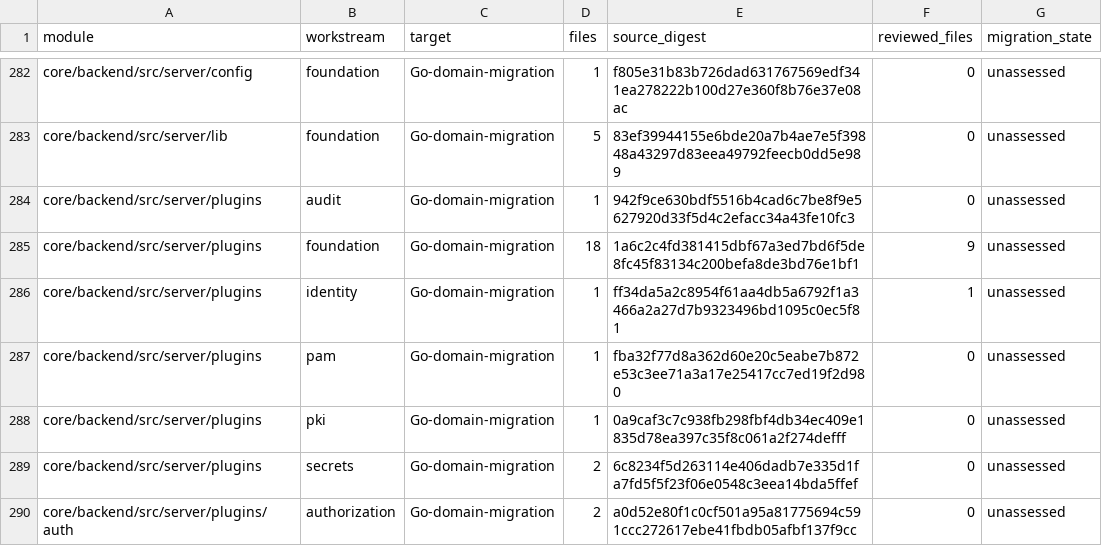
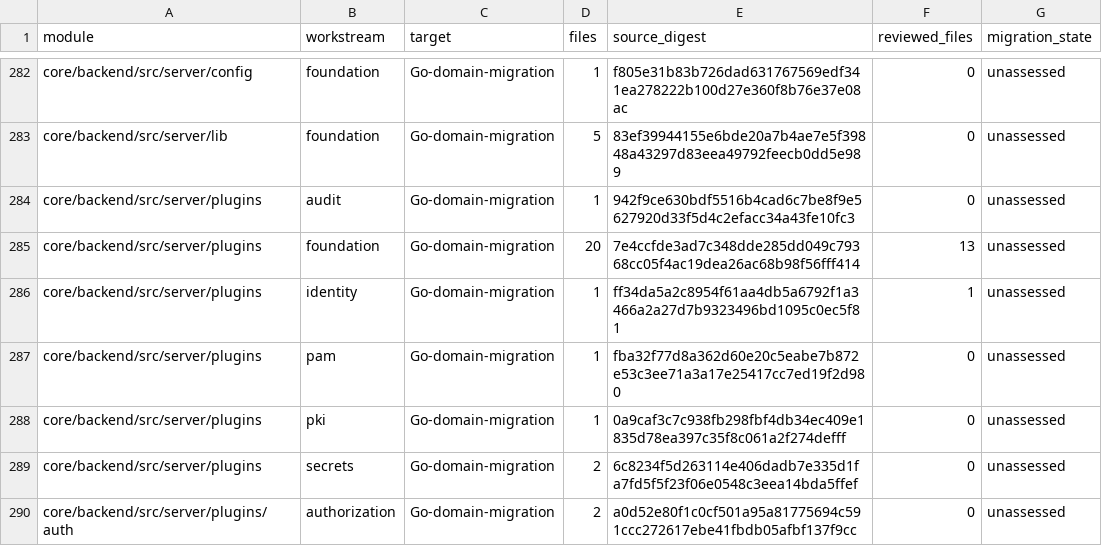
Before and after one commit to shippinAI/vaultix, a TSV file: docs/migration/generated/modules.tsv, drawn as a sheet; only a part is shown, gaps mark what is left out.

```diff
--- a/docs/migration/generated/modules.tsv
+++ b/docs/migration/generated/modules.tsv
@@ -284,3 +284,3 @@ core/backend/src/server/lib	foundation	Go-domain-migration	5	83ef39944155e6bde20
 core/backend/src/server/plugins	audit	Go-domain-migration	1	942f9ce630bdf5516b4cad6c7be8f9e5627920d33f5d4c2efacc34a43fe10fc3	0	unassessed
-core/backend/src/server/plugins	foundation	Go-domain-migration	18	1a6c2c4fd381415dbf67a3ed7bd6f5de8fc45f83134c200befa8de3bd76e1bf1	9	unassessed
+core/backend/src/server/plugins	foundation	Go-domain-migration	20	7e4ccfde3ad7c348dde285dd049c79368cc05f4ac19dea26ac68b98f56fff414	13	unassessed
 core/backend/src/server/plugins	identity	Go-domain-migration	1	ff34da5a2c8954f61aa4db5a6792f1a3466a2a27d7b9323496bd1095c0ec5f81	1	unassessed
```
Also changed, not shown: 11 other files.
